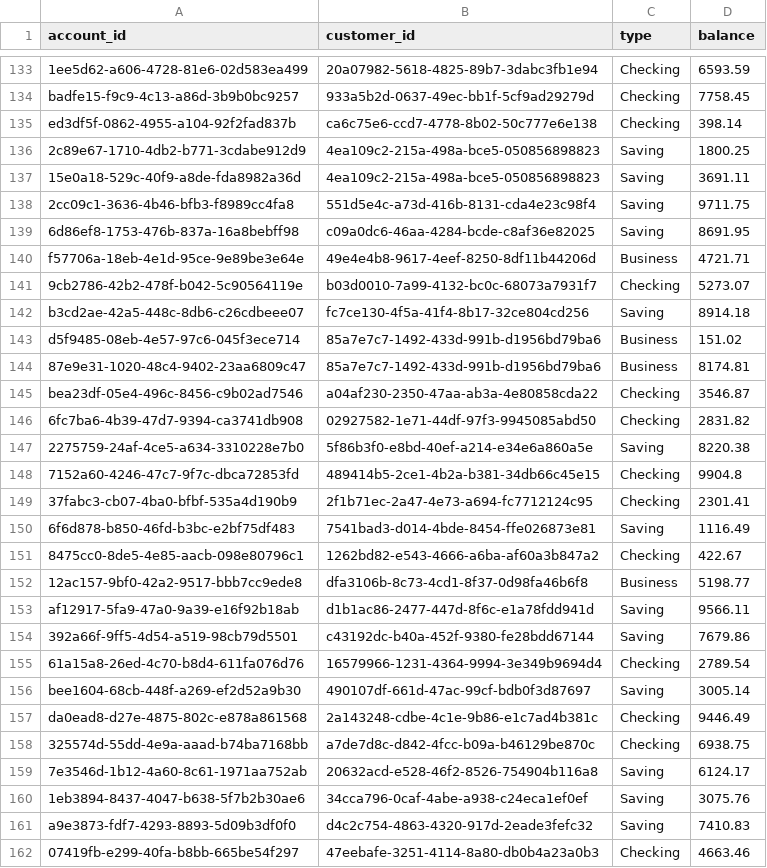
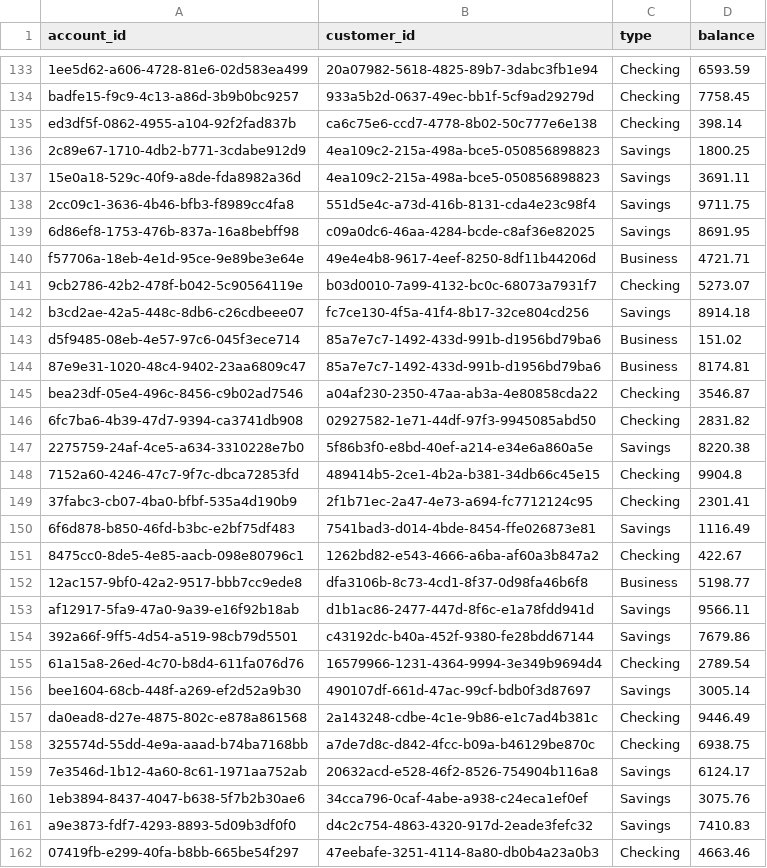
Before and after one commit to Vmoon1620/CS4389_GroupProject, a CSV file: database/Mock Data/accounts_mock_data.csv, drawn as a sheet; only a part is shown, gaps mark what is left out; the diff covers the shown part only.

```diff
--- a/database/Mock Data/accounts_mock_data.csv
+++ b/database/Mock Data/accounts_mock_data.csv
@@ -135,9 +135,9 @@ badfe15-f9c9-4c13-a86d-3b9b0bc9257,933a5b2d-0637-49ec-bb1f-5cf9ad29279d,Checking
 ed3df5f-0862-4955-a104-92f2fad837b,ca6c75e6-ccd7-4778-8b02-50c777e6e138,Checking,398.14
-2c89e67-1710-4db2-b771-3cdabe912d9,4ea109c2-215a-498a-bce5-050856898823,Saving,1800.25
-15e0a18-529c-40f9-a8de-fda8982a36d,4ea109c2-215a-498a-bce5-050856898823,Saving,3691.11
-2cc09c1-3636-4b46-bfb3-f8989cc4fa8,551d5e4c-a73d-416b-8131-cda4e23c98f4,Saving,9711.75
-6d86ef8-1753-476b-837a-16a8bebff98,c09a0dc6-46aa-4284-bcde-c8af36e82025,Saving,8691.95
+2c89e67-1710-4db2-b771-3cdabe912d9,4ea109c2-215a-498a-bce5-050856898823,Savings,1800.25
+15e0a18-529c-40f9-a8de-fda8982a36d,4ea109c2-215a-498a-bce5-050856898823,Savings,3691.11
+2cc09c1-3636-4b46-bfb3-f8989cc4fa8,551d5e4c-a73d-416b-8131-cda4e23c98f4,Savings,9711.75
+6d86ef8-1753-476b-837a-16a8bebff98,c09a0dc6-46aa-4284-bcde-c8af36e82025,Savings,8691.95
 f57706a-18eb-4e1d-95ce-9e89be3e64e,49e4e4b8-9617-4eef-8250-8df11b44206d,Business,4721.71
 9cb2786-42b2-478f-b042-5c90564119e,b03d0010-7a99-4132-bc0c-68073a7931f7,Checking,5273.07
-b3cd2ae-42a5-448c-8db6-c26cdbeee07,fc7ce130-4f5a-41f4-8b17-32ce804cd256,Saving,8914.18
+b3cd2ae-42a5-448c-8db6-c26cdbeee07,fc7ce130-4f5a-41f4-8b17-32ce804cd256,Savings,8914.18
 d5f9485-08eb-4e57-97c6-045f3ece714,85a7e7c7-1492-433d-991b-d1956bd79ba6,Business,151.02
@@ -146,17 +146,17 @@ bea23df-05e4-496c-8456-c9b02ad7546,a04af230-2350-47aa-ab3a-4e80858cda22,Checking
 6fc7ba6-4b39-47d7-9394-ca3741db908,02927582-1e71-44df-97f3-9945085abd50,Checking,2831.82
-2275759-24af-4ce5-a634-3310228e7b0,5f86b3f0-e8bd-40ef-a214-e34e6a860a5e,Saving,8220.38
+2275759-24af-4ce5-a634-3310228e7b0,5f86b3f0-e8bd-40ef-a214-e34e6a860a5e,Savings,8220.38
 7152a60-4246-47c7-9f7c-dbca72853fd,489414b5-2ce1-4b2a-b381-34db66c45e15,Checking,9904.8
 37fabc3-cb07-4ba0-bfbf-535a4d190b9,2f1b71ec-2a47-4e73-a694-fc7712124c95,Checking,2301.41
-6f6d878-b850-46fd-b3bc-e2bf75df483,7541bad3-d014-4bde-8454-ffe026873e81,Saving,1116.49
+6f6d878-b850-46fd-b3bc-e2bf75df483,7541bad3-d014-4bde-8454-ffe026873e81,Savings,1116.49
 8475cc0-8de5-4e85-aacb-098e80796c1,1262bd82-e543-4666-a6ba-af60a3b847a2,Checking,422.67
 12ac157-9bf0-42a2-9517-bbb7cc9ede8,dfa3106b-8c73-4cd1-8f37-0d98fa46b6f8,Business,5198.77
-af12917-5fa9-47a0-9a39-e16f92b18ab,d1b1ac86-2477-447d-8f6c-e1a78fdd941d,Saving,9566.11
-392a66f-9ff5-4d54-a519-98cb79d5501,c43192dc-b40a-452f-9380-fe28bdd67144,Saving,7679.86
+af12917-5fa9-47a0-9a39-e16f92b18ab,d1b1ac86-2477-447d-8f6c-e1a78fdd941d,Savings,9566.11
+392a66f-9ff5-4d54-a519-98cb79d5501,c43192dc-b40a-452f-9380-fe28bdd67144,Savings,7679.86
 61a15a8-26ed-4c70-b8d4-611fa076d76,16579966-1231-4364-9994-3e349b9694d4,Checking,2789.54
-bee1604-68cb-448f-a269-ef2d52a9b30,490107df-661d-47ac-99cf-bdb0f3d87697,Saving,3005.14
+bee1604-68cb-448f-a269-ef2d52a9b30,490107df-661d-47ac-99cf-bdb0f3d87697,Savings,3005.14
 da0ead8-d27e-4875-802c-e878a861568,2a143248-cdbe-4c1e-9b86-e1c7ad4b381c,Checking,9446.49
 325574d-55dd-4e9a-aaad-b74ba7168bb,a7de7d8c-d842-4fcc-b09a-b46129be870c,Checking,6938.75
-7e3546d-1b12-4a60-8c61-1971aa752ab,20632acd-e528-46f2-8526-754904b116a8,Saving,6124.17
-1eb3894-8437-4047-b638-5f7b2b30ae6,34cca796-0caf-4abe-a938-c24eca1ef0ef,Saving,3075.76
-a9e3873-fdf7-4293-8893-5d09b3df0f0,d4c2c754-4863-4320-917d-2eade3fefc32,Saving,7410.83
+7e3546d-1b12-4a60-8c61-1971aa752ab,20632acd-e528-46f2-8526-754904b116a8,Savings,6124.17
+1eb3894-8437-4047-b638-5f7b2b30ae6,34cca796-0caf-4abe-a938-c24eca1ef0ef,Savings,3075.76
+a9e3873-fdf7-4293-8893-5d09b3df0f0,d4c2c754-4863-4320-917d-2eade3fefc32,Savings,7410.83
 07419fb-e299-40fa-b8bb-665be54f297,47eebafe-3251-4114-8a80-db0b4a23a0b3,Checking,4663.46
```
Also changed, not shown: 60 edited cells elsewhere in this file, 7 other files.
